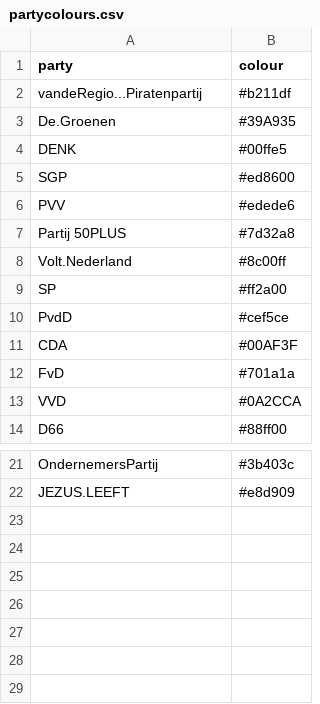
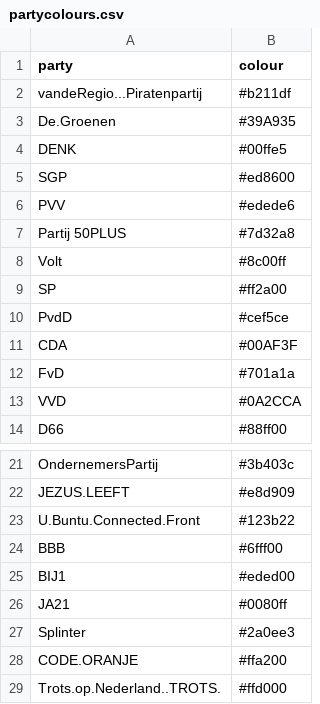
Before and after one commit to thomaszwagerman/tz_web_distill, a CSV file: _posts/2021-03-24-what-if-the-netherlands-used-fptp/partycolours.csv, drawn as a sheet; only a part is shown, gaps mark what is left out.

```diff
--- a/_posts/2021-03-24-what-if-the-netherlands-used-fptp/partycolours.csv
+++ b/_posts/2021-03-24-what-if-the-netherlands-used-fptp/partycolours.csv
@@ -7,3 +7,3 @@ PVV,#edede6
 Partij 50PLUS,#7d32a8
-Volt.Nederland,#8c00ff
+Volt,#8c00ff
 SP,#ff2a00
@@ -22 +22,8 @@ OndernemersPartij,#3b403c
 JEZUS.LEEFT,#e8d909
+U.Buntu.Connected.Front,#123b22
+BBB,#6fff00
+BIJ1,#eded00
+JA21,#0080ff
+Splinter,#2a0ee3
+CODE.ORANJE,#ffa200
+Trots.op.Nederland..TROTS.,#ffd000
```
Also changed, not shown: 32 other files.
